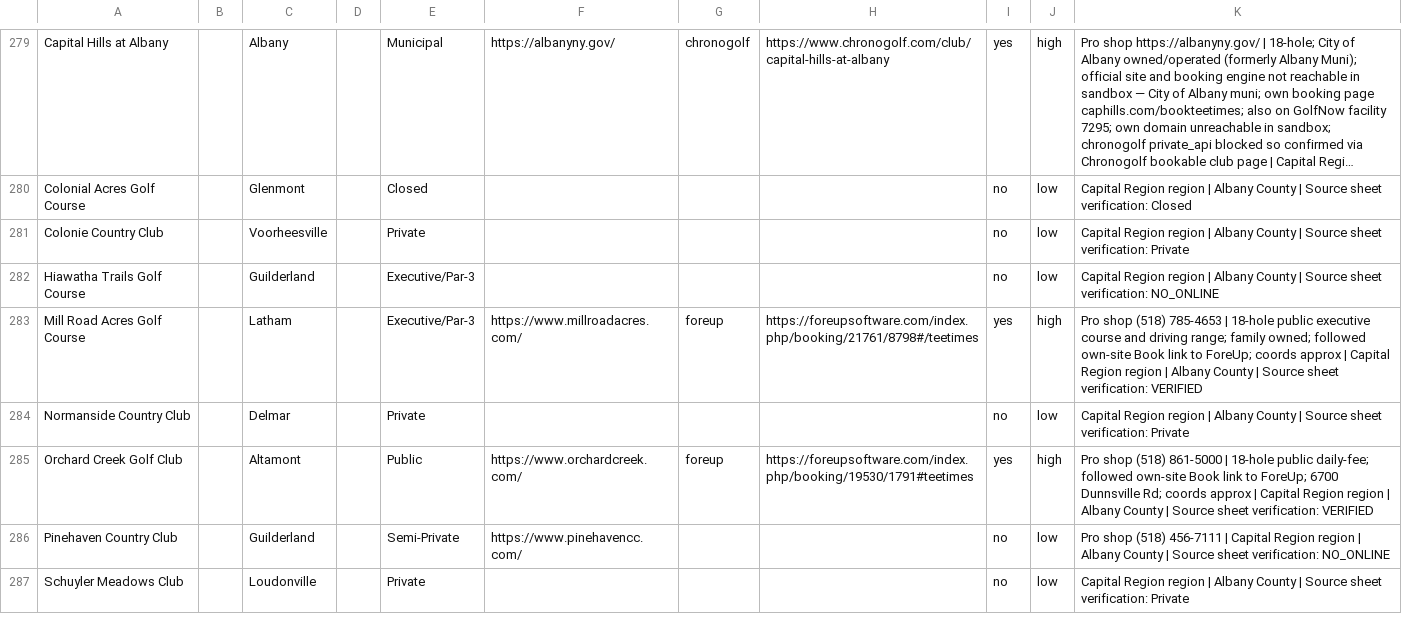
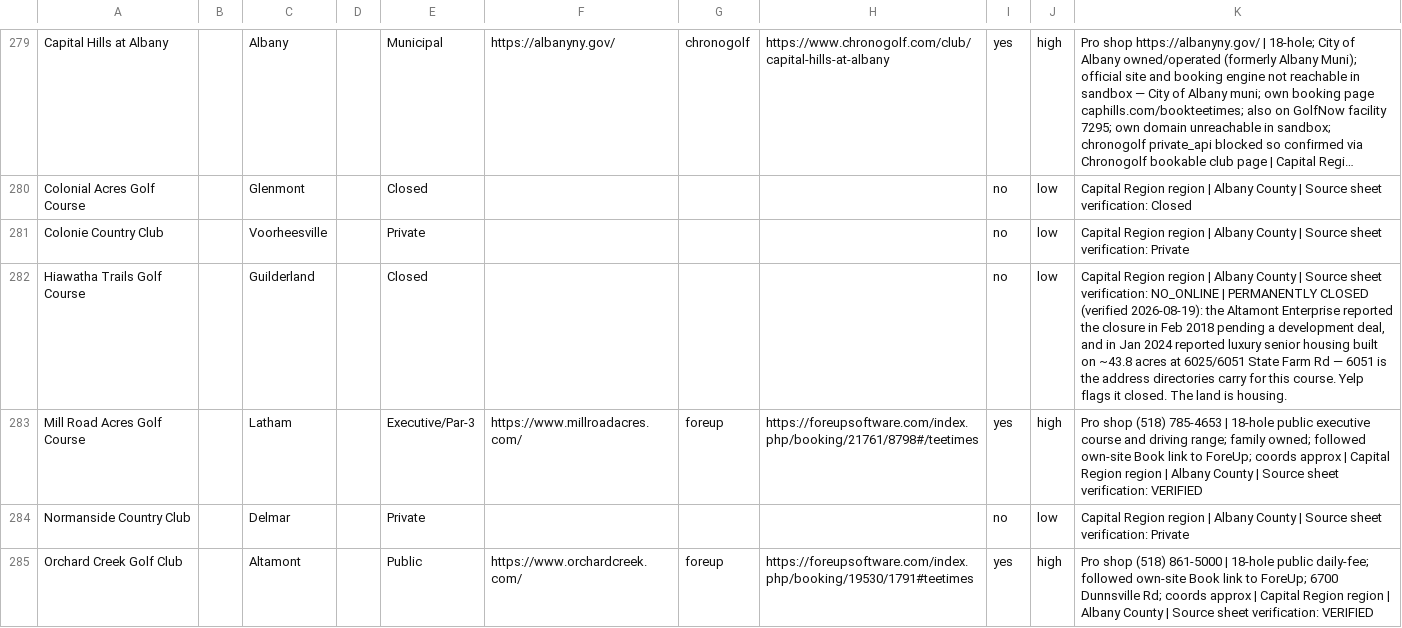
Before and after one commit to OneTeeApp/onetee-scraper, a CSV file: new_york_golf_courses_booking.csv, drawn as a sheet; only a part is shown, gaps mark what is left out; the shorter side is filled out with more unchanged rows; long unchanged cells end in …; the diff covers the shown part only.

Commit message:
Retire three New York courses that no longer exist
All three were carried as open in the audit and are confirmed closed:

Brunswick Greens (1004 Hoosick Rd) is now the Troy Botanical Garden — its own Yelp and Restaurantji listings were renamed and a June 2024 local post covers the change.

Hiawatha Trails closed in Feb 2018 per the Altamont Enterprise, and the same paper reported in Jan 2024 that luxury senior housing had been built on the ~43.8 acres at 6025/6051 State Farm Rd. 6051 is the address directories still carry for the course.

Sugar Hill is described throughout 2026 local coverage as "the site of the former Sugar Hill Golf Course"; the 44 acres are owned by WEED Inc. via The Four Winds of Lake Erie LLC, which is pursuing an AI data centre there with a March 2026 town board resolution behind it.

PGA.com, GolfPass, GolfNow and iloveny all still list these as open, which is exactly how a golfer ends up driving to a botanical garden. Type=Closed removes them from the directory; the evidence stays in Notes.

```diff
--- a/new_york_golf_courses_booking.csv
+++ b/new_york_golf_courses_booking.csv
@@ -281,3 +281,3 @@ Colonial Acres Golf Course,,Glenmont,,Closed,,,,no,low,Capital Region region | A
 Colonie Country Club,,Voorheesville,,Private,,,,no,low,Capital Region region | Albany County | Source sheet verification: Private
-Hiawatha Trails Golf Course,,Guilderland,,Executive/Par-3,,,,no,low,Capital Region region | Albany County | Source sheet verification: NO_ONLINE
+Hiawatha Trails Golf Course,,Guilderland,,Closed,,,,no,low,"Capital Region region | Albany County | Source sheet verification: NO_ONLINE | PERMANENTLY CLOSED (verified 2026-08-19): the Altamont Enterprise reported the closure in Feb 2018 pending a development deal, and in Jan 2024 reported luxury senior housing built on ~43.8 acres at 6025/6051 State Farm Rd — 6051 is the address directories carry for this course. Yelp flags it closed. The land is housing."
 Mill Road Acres Golf Course,,Latham,,Executive/Par-3,https://www.millroadacres.com/,foreup,https://foreupsoftware.com/index.php/booking/21761/8798#/teetimes,yes,high,Pro shop (518) 785-4653 | 18-hole public executive course and driving range; family owned; followed own-site Book link to ForeUp; coords approx | Capital Region region | Albany County | Source sheet verification: VERIFIED
```
Also changed, not shown: 4 edited cells elsewhere in this file.
